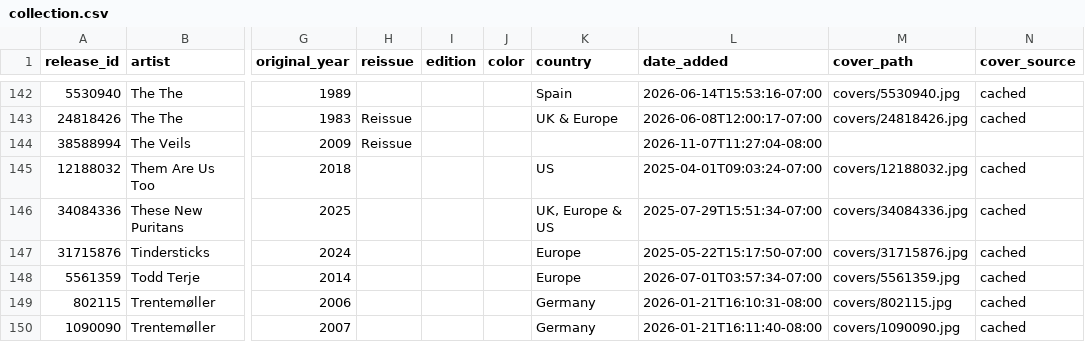
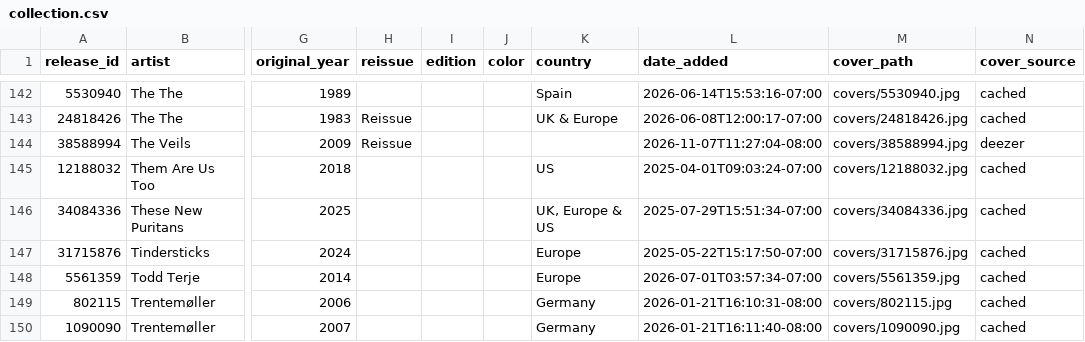
Before and after one commit to optmstic/vinyldb, a CSV file: collection.csv, drawn as a sheet; only a part is shown, gaps mark what is left out; the diff names each change by its address in the sheet, - before the commit and + after, or states it on an @@ line.

Commit message:
auto: refresh collection 2026-11-14

```diff
--- a/collection.csv
+++ b/collection.csv
-M144 (cover_path): (empty)
+M144 (cover_path): covers/38588994.jpg
-N144 (cover_source): (empty)
+N144 (cover_source): deezer
```
Also changed, not shown: 5 other files.
